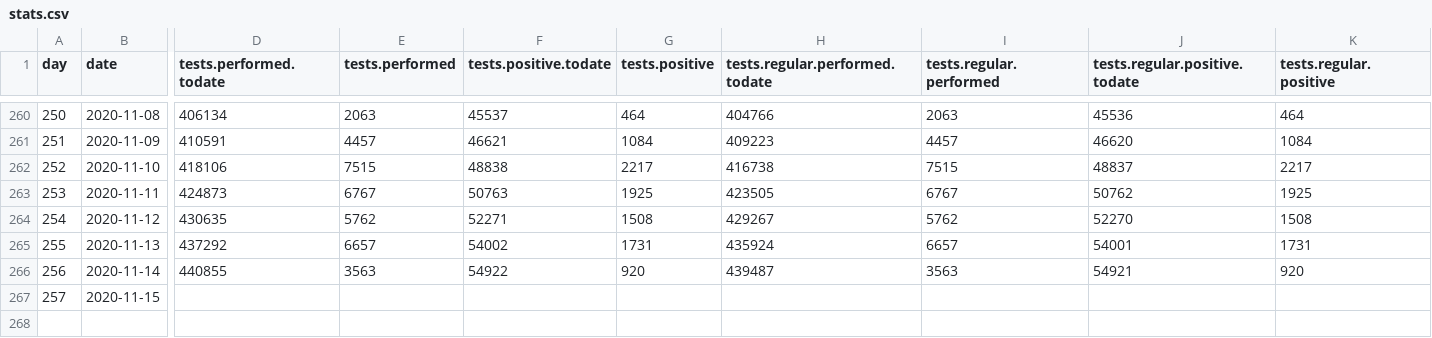
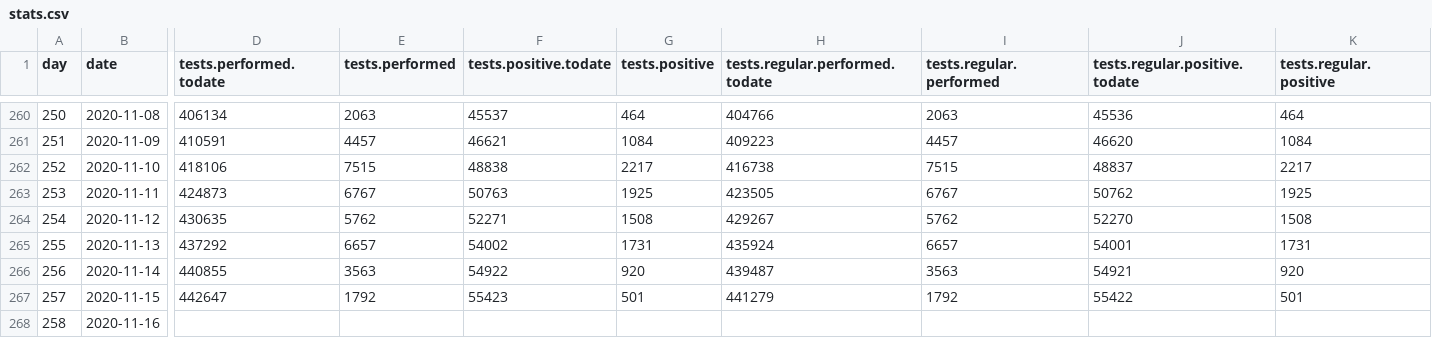
Before and after one commit to sledilnik/data, a CSV file: csv/stats.csv, drawn as a sheet; only a part is shown, gaps mark what is left out; rows hold the shown columns only; the diff covers the shown part only; the diff names each change by its address in the sheet, - before the commit and + after, or states it on an @@ line.

```diff
--- a/csv/stats.csv
+++ b/csv/stats.csv
-D267 (tests.performed.todate): (empty)
+D267 (tests.performed.todate): 442647
-E267 (tests.performed): (empty)
+E267 (tests.performed): 1792
-F267 (tests.positive.todate): (empty)
+F267 (tests.positive.todate): 55423
-G267 (tests.positive): (empty)
+G267 (tests.positive): 501
-H267 (tests.regular.performed.todate): (empty)
+H267 (tests.regular.performed.todate): 441279
-I267 (tests.regular.performed): (empty)
+I267 (tests.regular.performed): 1792
-J267 (tests.regular.positive.todate): (empty)
+J267 (tests.regular.positive.todate): 55422
-K267 (tests.regular.positive): (empty)
+K267 (tests.regular.positive): 501
+row 268: 258 | 2020-11-16
```
Also changed, not shown: 5 edited cells elsewhere in this file, csv/patients.csv, 2 other files.
